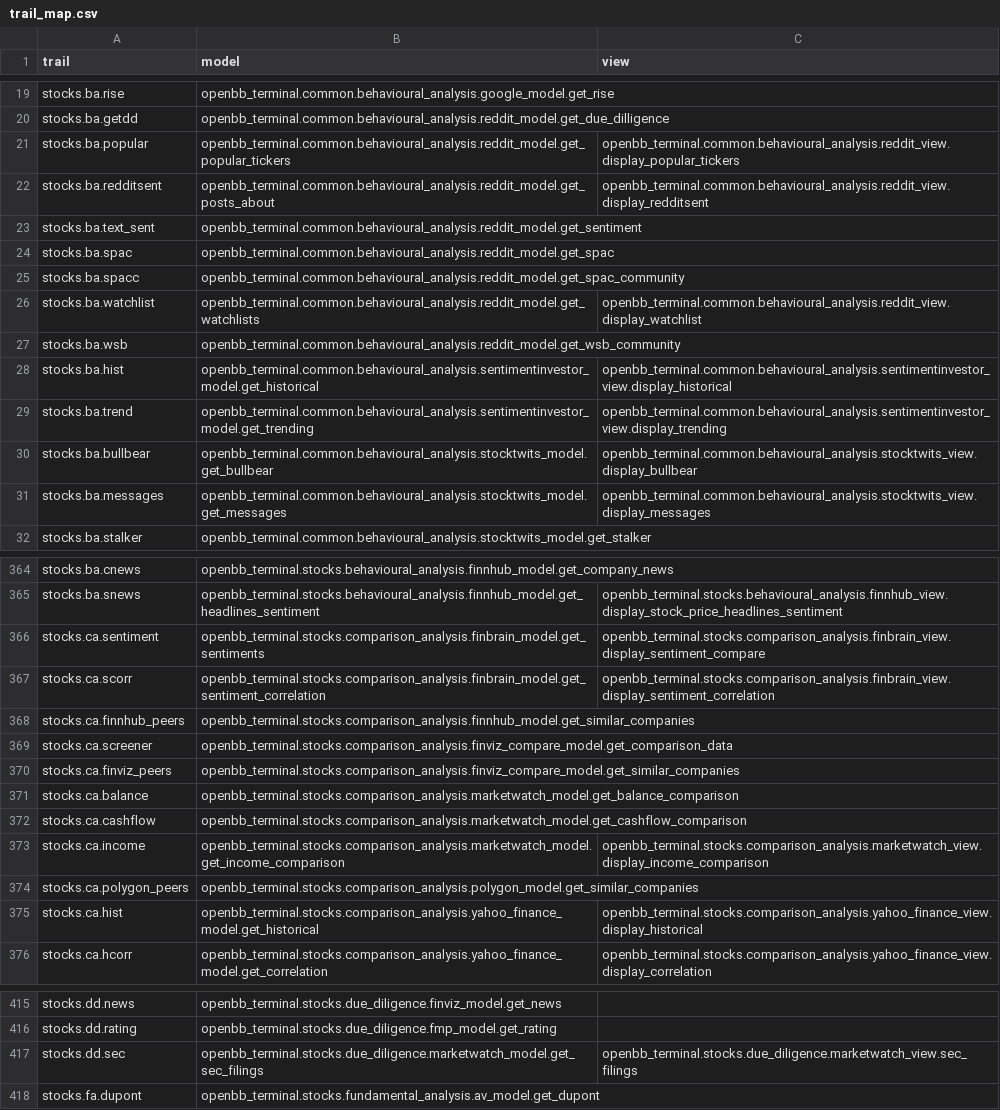
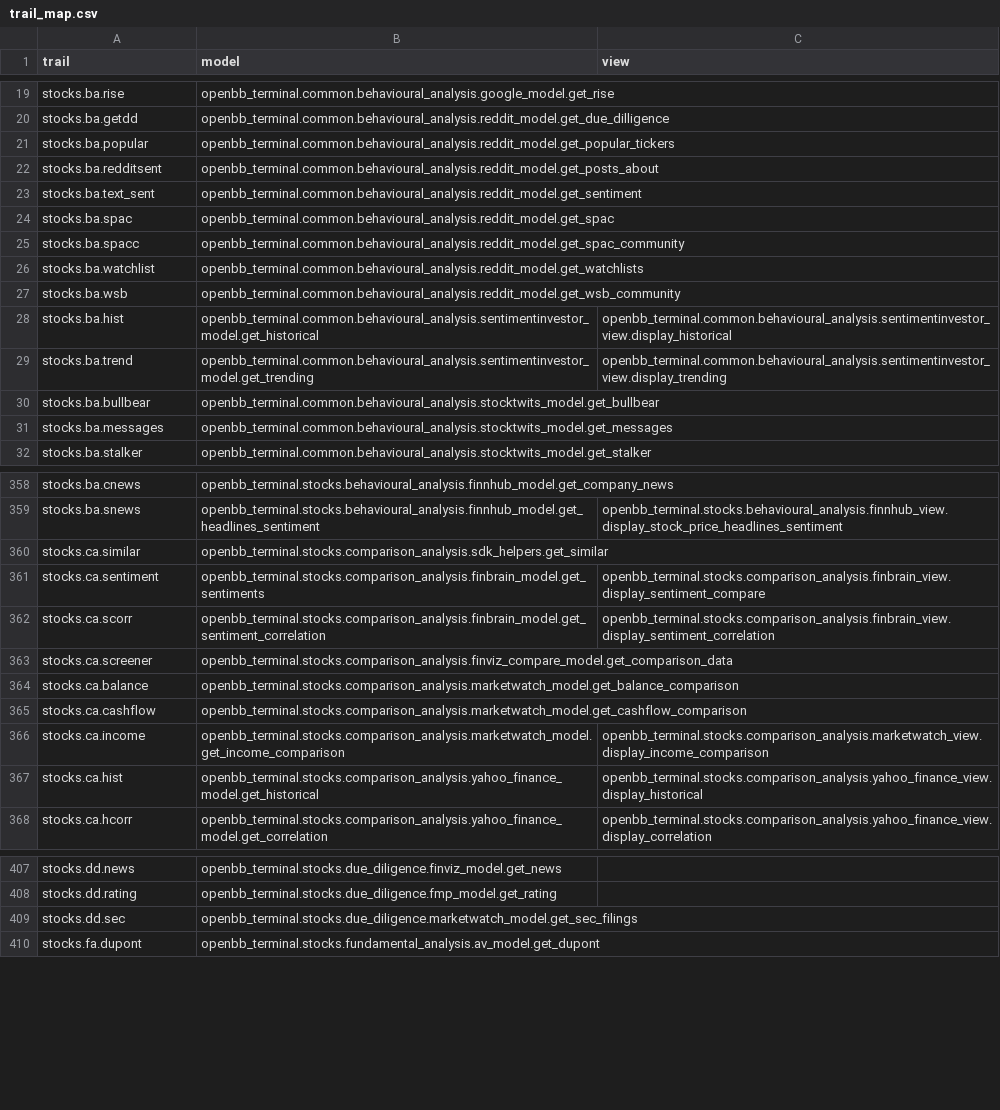
Before and after one commit to petercai/peppermint-finance, a CSV file: openbb_terminal/miscellaneous/library/trail_map.csv, drawn as a sheet; only a part is shown, gaps mark what is left out; the diff covers the shown part only.

Commit message:
More sdk enhancements (#3480)
* Combine CA peers to smiliar command

* crypto/disc/top into one sdk function

* Exchanges into sdk function

* delete wrong platforms trail

* #3478 sdk crypto load

* Options hist 1 sdk function

* SDK functions

Co-authored-by: montezdesousa <79287829+montezdesousa@users.noreply.github.com>

```diff
--- a/openbb_terminal/miscellaneous/library/trail_map.csv
+++ b/openbb_terminal/miscellaneous/library/trail_map.csv
@@ -20,4 +20,4 @@ stocks.ba.rise,openbb_terminal.common.behavioural_analysis.google_model.get_rise
 stocks.ba.getdd,openbb_terminal.common.behavioural_analysis.reddit_model.get_due_dilligence,
-stocks.ba.popular,openbb_terminal.common.behavioural_analysis.reddit_model.get_popular_tickers,openbb_terminal.common.behavioural_analysis.reddit_view.display_popular_tickers
-stocks.ba.redditsent,openbb_terminal.common.behavioural_analysis.reddit_model.get_posts_about,openbb_terminal.common.behavioural_analysis.reddit_view.display_redditsent
+stocks.ba.popular,openbb_terminal.common.behavioural_analysis.reddit_model.get_popular_tickers,
+stocks.ba.redditsent,openbb_terminal.common.behavioural_analysis.reddit_model.get_posts_about,
 stocks.ba.text_sent,openbb_terminal.common.behavioural_analysis.reddit_model.get_sentiment,
@@ -25,3 +25,3 @@ stocks.ba.spac,openbb_terminal.common.behavioural_analysis.reddit_model.get_spac
 stocks.ba.spacc,openbb_terminal.common.behavioural_analysis.reddit_model.get_spac_community,
-stocks.ba.watchlist,openbb_terminal.common.behavioural_analysis.reddit_model.get_watchlists,openbb_terminal.common.behavioural_analysis.reddit_view.display_watchlist
+stocks.ba.watchlist,openbb_terminal.common.behavioural_analysis.reddit_model.get_watchlists,
 stocks.ba.wsb,openbb_terminal.common.behavioural_analysis.reddit_model.get_wsb_community,
@@ -29,4 +29,4 @@ stocks.ba.hist,openbb_terminal.common.behavioural_analysis.sentimentinvestor_mod
 stocks.ba.trend,openbb_terminal.common.behavioural_analysis.sentimentinvestor_model.get_trending,openbb_terminal.common.behavioural_analysis.sentimentinvestor_view.display_trending
-stocks.ba.bullbear,openbb_terminal.common.behavioural_analysis.stocktwits_model.get_bullbear,openbb_terminal.common.behavioural_analysis.stocktwits_view.display_bullbear
-stocks.ba.messages,openbb_terminal.common.behavioural_analysis.stocktwits_model.get_messages,openbb_terminal.common.behavioural_analysis.stocktwits_view.display_messages
+stocks.ba.bullbear,openbb_terminal.common.behavioural_analysis.stocktwits_model.get_bullbear,
+stocks.ba.messages,openbb_terminal.common.behavioural_analysis.stocktwits_model.get_messages,
 stocks.ba.stalker,openbb_terminal.common.behavioural_analysis.stocktwits_model.get_stalker,
@@ -365,7 +359,6 @@ stocks.ba.cnews,openbb_terminal.stocks.behavioural_analysis.finnhub_model.get_co
 stocks.ba.snews,openbb_terminal.stocks.behavioural_analysis.finnhub_model.get_headlines_sentiment,openbb_terminal.stocks.behavioural_analysis.finnhub_view.display_stock_price_headlines_sentiment
+stocks.ca.similar,openbb_terminal.stocks.comparison_analysis.sdk_helpers.get_similar,
 stocks.ca.sentiment,openbb_terminal.stocks.comparison_analysis.finbrain_model.get_sentiments,openbb_terminal.stocks.comparison_analysis.finbrain_view.display_sentiment_compare
 stocks.ca.scorr,openbb_terminal.stocks.comparison_analysis.finbrain_model.get_sentiment_correlation,openbb_terminal.stocks.comparison_analysis.finbrain_view.display_sentiment_correlation
-stocks.ca.finnhub_peers,openbb_terminal.stocks.comparison_analysis.finnhub_model.get_similar_companies,
 stocks.ca.screener,openbb_terminal.stocks.comparison_analysis.finviz_compare_model.get_comparison_data,
-stocks.ca.finviz_peers,openbb_terminal.stocks.comparison_analysis.finviz_compare_model.get_similar_companies,
 stocks.ca.balance,openbb_terminal.stocks.comparison_analysis.marketwatch_model.get_balance_comparison,
@@ -373,3 +366,2 @@ stocks.ca.cashflow,openbb_terminal.stocks.comparison_analysis.marketwatch_model.
 stocks.ca.income,openbb_terminal.stocks.comparison_analysis.marketwatch_model.get_income_comparison,openbb_terminal.stocks.comparison_analysis.marketwatch_view.display_income_comparison
-stocks.ca.polygon_peers,openbb_terminal.stocks.comparison_analysis.polygon_model.get_similar_companies,
 stocks.ca.hist,openbb_terminal.stocks.comparison_analysis.yahoo_finance_model.get_historical,openbb_terminal.stocks.comparison_analysis.yahoo_finance_view.display_historical
@@ -416,3 +408,3 @@ stocks.dd.news,openbb_terminal.stocks.due_diligence.finviz_model.get_news,
 stocks.dd.rating,openbb_terminal.stocks.due_diligence.fmp_model.get_rating,
-stocks.dd.sec,openbb_terminal.stocks.due_diligence.marketwatch_model.get_sec_filings,openbb_terminal.stocks.due_diligence.marketwatch_view.sec_filings
+stocks.dd.sec,openbb_terminal.stocks.due_diligence.marketwatch_model.get_sec_filings,
 stocks.fa.dupont,openbb_terminal.stocks.fundamental_analysis.av_model.get_dupont,
```
Also changed, not shown: 3 added rows, 9 removed rows and 4 edited cells elsewhere in this file, 10 other files.
